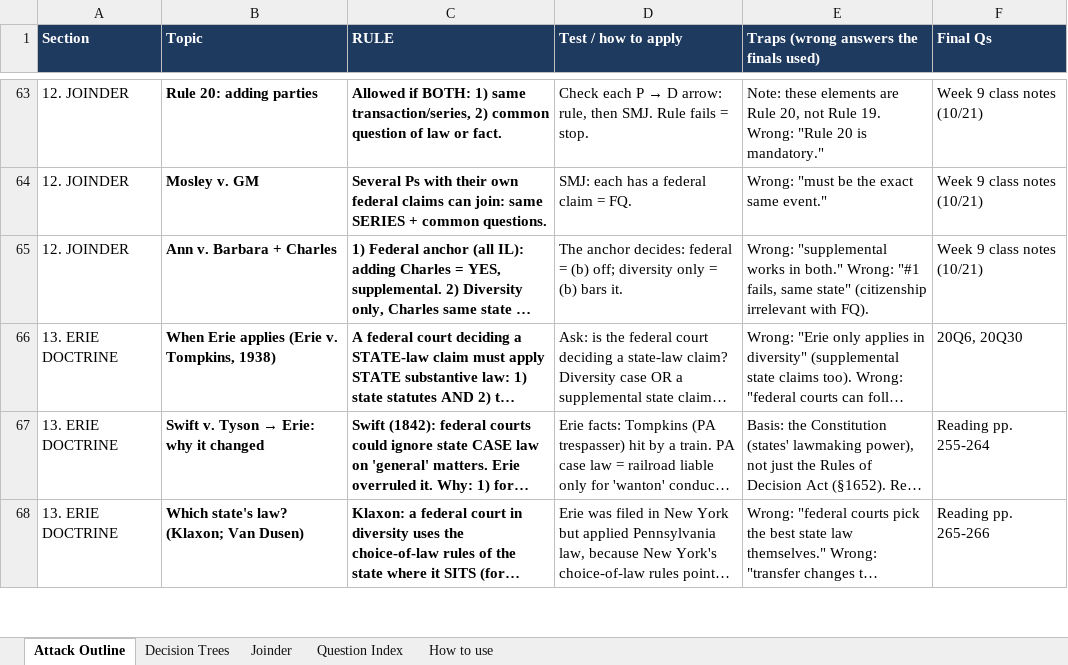
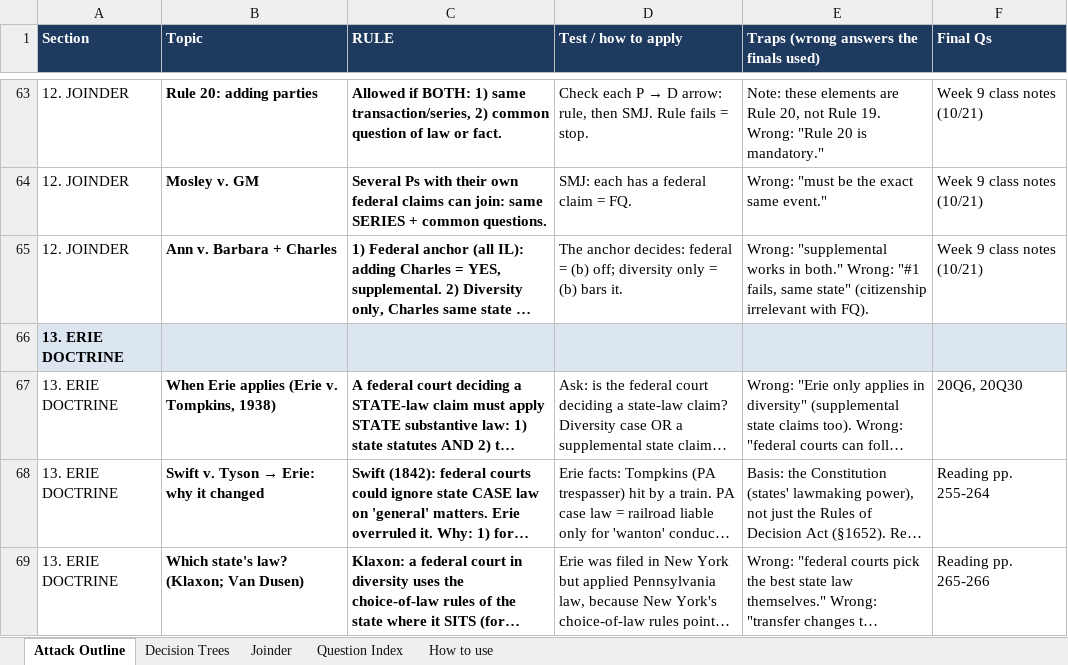
Before and after one commit to matt81487/sample, an Excel workbook: Civ_Pro_Attack_Outline.xlsx, sheet Attack Outline, drawn as a sheet; only a part is shown, gaps mark what is left out; long unchanged cells end in …; values as stored, in another font and other column widths than the file's, no borders; the diff names each change by its address in the sheet, - before the commit and + after, or states it on an @@ line.

```diff
--- a/Civ_Pro_Attack_Outline.xlsx (sheet Attack Outline)
+++ b/Civ_Pro_Attack_Outline.xlsx (sheet Attack Outline)
+row 66: 13. ERIE DOCTRINE
```
Also changed, not shown: sheet Question Index.
